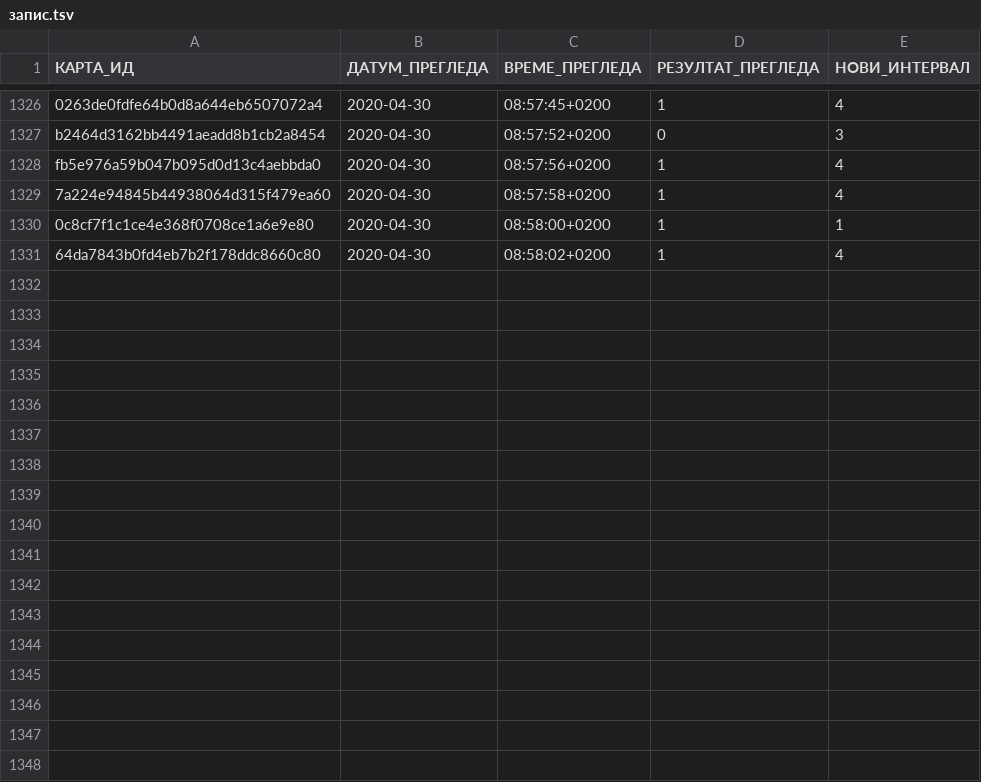
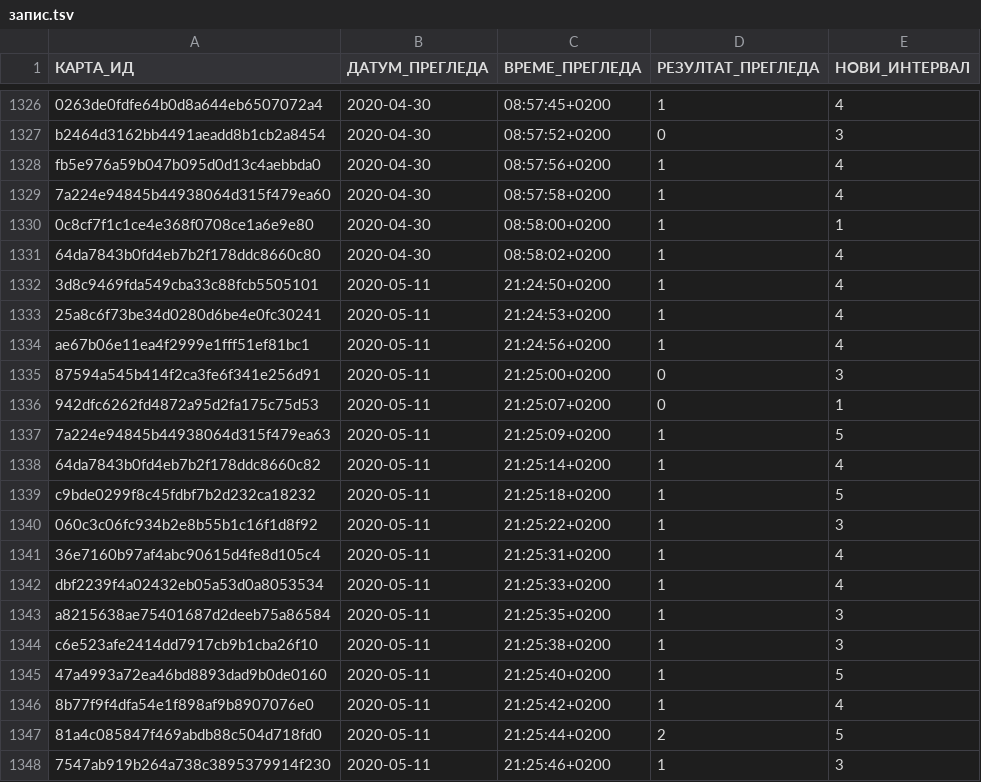
Before and after one commit to cohadar/naki, a TSV file: каталог/de_Nomen/запис.tsv, drawn as a sheet; only a part is shown, gaps mark what is left out; the diff names each change by its address in the sheet, - before the commit and + after, or states it on an @@ line.

```diff
--- a/каталог/de_Nomen/запис.tsv
+++ b/каталог/de_Nomen/запис.tsv
+row 1332: 3d8c9469fda549cba33c88fcb5505101 | 2020-05-11 | 21:24:50+0200 | 1 | 4
+row 1333: 25a8c6f73be34d0280d6be4e0fc30241 | 2020-05-11 | 21:24:53+0200 | 1 | 4
+row 1334: ae67b06e11ea4f2999e1fff51ef81bc1 | 2020-05-11 | 21:24:56+0200 | 1 | 4
+row 1335: 87594a545b414f2ca3fe6f341e256d91 | 2020-05-11 | 21:25:00+0200 | 0 | 3
+row 1336: 942dfc6262fd4872a95d2fa175c75d53 | 2020-05-11 | 21:25:07+0200 | 0 | 1
+row 1337: 7a224e94845b44938064d315f479ea63 | 2020-05-11 | 21:25:09+0200 | 1 | 5
+row 1338: 64da7843b0fd4eb7b2f178ddc8660c82 | 2020-05-11 | 21:25:14+0200 | 1 | 4
+row 1339: c9bde0299f8c45fdbf7b2d232ca18232 | 2020-05-11 | 21:25:18+0200 | 1 | 5
+row 1340: 060c3c06fc934b2e8b55b1c16f1d8f92 | 2020-05-11 | 21:25:22+0200 | 1 | 3
+row 1341: 36e7160b97af4abc90615d4fe8d105c4 | 2020-05-11 | 21:25:31+0200 | 1 | 4
+row 1342: dbf2239f4a02432eb05a53d0a8053534 | 2020-05-11 | 21:25:33+0200 | 1 | 4
+row 1343: a8215638ae75401687d2deeb75a86584 | 2020-05-11 | 21:25:35+0200 | 1 | 3
+row 1344: c6e523afe2414dd7917cb9b1cba26f10 | 2020-05-11 | 21:25:38+0200 | 1 | 3
+row 1345: 47a4993a72ea46bd8893dad9b0de0160 | 2020-05-11 | 21:25:40+0200 | 1 | 5
+row 1346: 8b77f9f4dfa54e1f898af9b8907076e0 | 2020-05-11 | 21:25:42+0200 | 1 | 4
+row 1347: 81a4c085847f469abdb88c504d718fd0 | 2020-05-11 | 21:25:44+0200 | 2 | 5
+row 1348: 7547ab919b264a738c3895379914f230 | 2020-05-11 | 21:25:46+0200 | 1 | 3
```
Also changed, not shown: каталог/de_Basic/запис.tsv, каталог/de_Deklination/запис.tsv, 5 other files.
